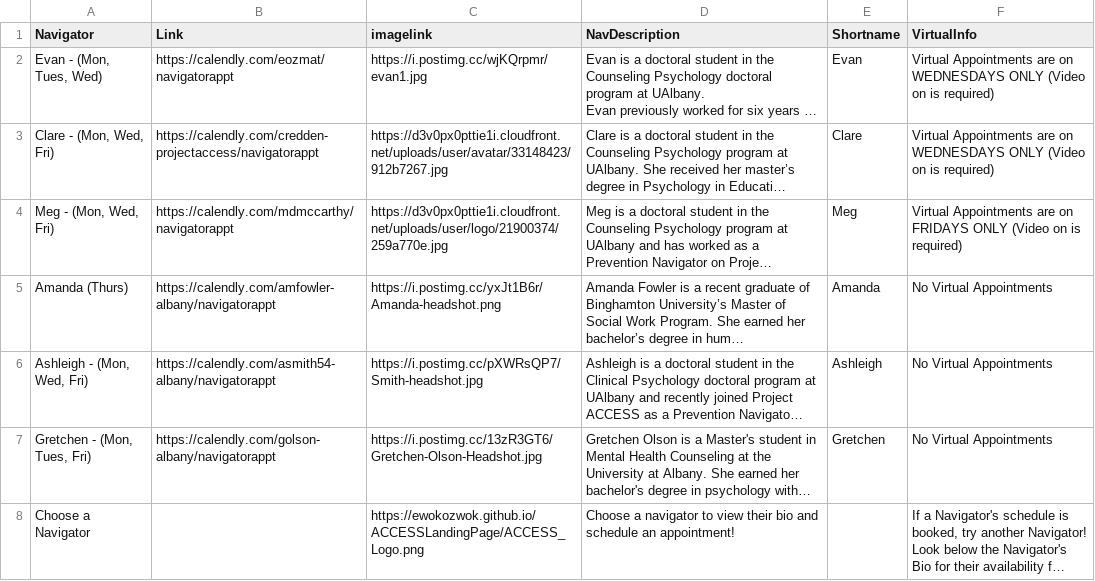
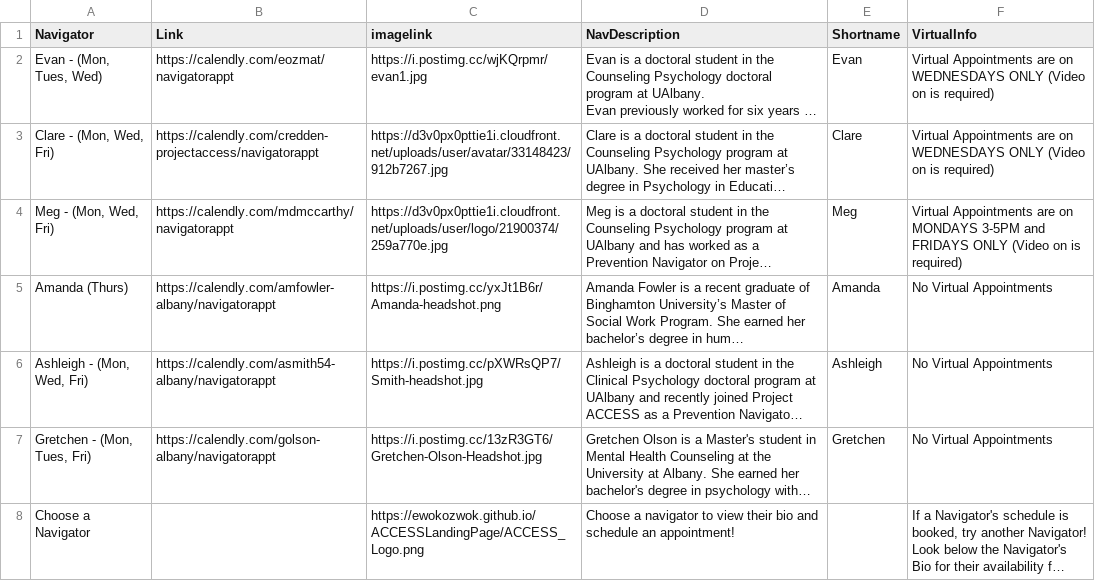
Before and after one commit to EwokOzwok/ACCESSLandingPage, a CSV file: data-raw/navlinks.csv, drawn as a sheet; long unchanged cells end in …; the diff names each change by its address in the sheet, - before the commit and + after, or states it on an @@ line.

Commit message:
Updated Meg's Virtual Hours

```diff
--- a/data-raw/navlinks.csv
+++ b/data-raw/navlinks.csv
-F4 (VirtualInfo): …are on FRIDAYS ONLY…
+F4 (VirtualInfo): …are on MONDAYS 3-5PM and FRIDAYS ONLY…
```
Also changed, not shown: 7 other files.
